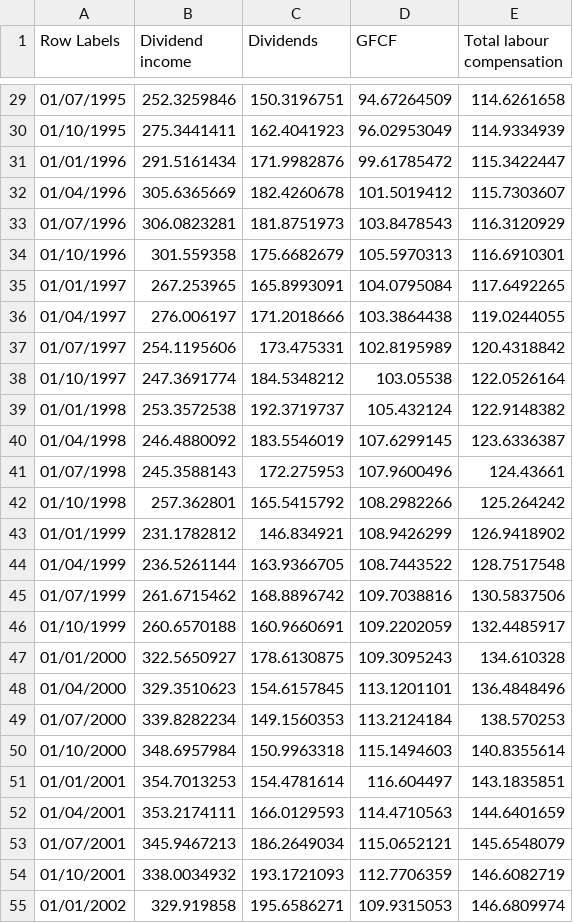
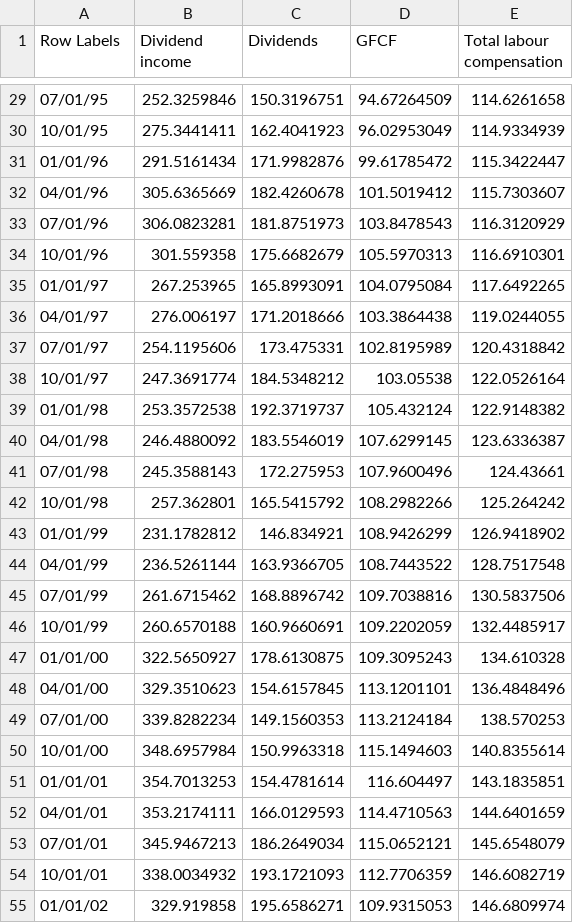
Before and after one commit to sun-flinders/cdw, a CSV file: ONS wages vs dividends_highcharts.csv, drawn as a sheet; only a part is shown, gaps mark what is left out; the diff covers the shown part only.

```diff
--- a/ONS wages vs dividends_highcharts.csv
+++ b/ONS wages vs dividends_highcharts.csv
@@ -29,27 +29,27 @@ Row Labels,Dividend income,Dividends,GFCF,Total labour compensation
-01/07/1995,252.3259846,150.3196751,94.67264509,114.6261658
-01/10/1995,275.3441411,162.4041923,96.02953049,114.9334939
-01/01/1996,291.5161434,171.9982876,99.61785472,115.3422447
-01/04/1996,305.6365669,182.4260678,101.5019412,115.7303607
-01/07/1996,306.0823281,181.8751973,103.8478543,116.3120929
-01/10/1996,301.559358,175.6682679,105.5970313,116.6910301
-01/01/1997,267.253965,165.8993091,104.0795084,117.6492265
-01/04/1997,276.006197,171.2018666,103.3864438,119.0244055
-01/07/1997,254.1195606,173.475331,102.8195989,120.4318842
-01/10/1997,247.3691774,184.5348212,103.05538,122.0526164
-01/01/1998,253.3572538,192.3719737,105.432124,122.9148382
-01/04/1998,246.4880092,183.5546019,107.6299145,123.6336387
-01/07/1998,245.3588143,172.275953,107.9600496,124.43661
-01/10/1998,257.362801,165.5415792,108.2982266,125.264242
-01/01/1999,231.1782812,146.834921,108.9426299,126.9418902
-01/04/1999,236.5261144,163.9366705,108.7443522,128.7517548
-01/07/1999,261.6715462,168.8896742,109.7038816,130.5837506
-01/10/1999,260.6570188,160.9660691,109.2202059,132.4485917
-01/01/2000,322.5650927,178.6130875,109.3095243,134.610328
-01/04/2000,329.3510623,154.6157845,113.1201101,136.4848496
-01/07/2000,339.8282234,149.1560353,113.2124184,138.570253
-01/10/2000,348.6957984,150.9963318,115.1494603,140.8355614
-01/01/2001,354.7013253,154.4781614,116.604497,143.1835851
-01/04/2001,353.2174111,166.0129593,114.4710563,144.6401659
-01/07/2001,345.9467213,186.2649034,115.0652121,145.6548079
-01/10/2001,338.0034932,193.1721093,112.7706359,146.6082719
-01/01/2002,329.919858,195.6586271,109.9315053,146.6809974
+07/01/95,252.3259846,150.3196751,94.67264509,114.6261658
+10/01/95,275.3441411,162.4041923,96.02953049,114.9334939
+01/01/96,291.5161434,171.9982876,99.61785472,115.3422447
+04/01/96,305.6365669,182.4260678,101.5019412,115.7303607
+07/01/96,306.0823281,181.8751973,103.8478543,116.3120929
+10/01/96,301.559358,175.6682679,105.5970313,116.6910301
+01/01/97,267.253965,165.8993091,104.0795084,117.6492265
+04/01/97,276.006197,171.2018666,103.3864438,119.0244055
+07/01/97,254.1195606,173.475331,102.8195989,120.4318842
+10/01/97,247.3691774,184.5348212,103.05538,122.0526164
+01/01/98,253.3572538,192.3719737,105.432124,122.9148382
+04/01/98,246.4880092,183.5546019,107.6299145,123.6336387
+07/01/98,245.3588143,172.275953,107.9600496,124.43661
+10/01/98,257.362801,165.5415792,108.2982266,125.264242
+01/01/99,231.1782812,146.834921,108.9426299,126.9418902
+04/01/99,236.5261144,163.9366705,108.7443522,128.7517548
+07/01/99,261.6715462,168.8896742,109.7038816,130.5837506
+10/01/99,260.6570188,160.9660691,109.2202059,132.4485917
+01/01/00,322.5650927,178.6130875,109.3095243,134.610328
+04/01/00,329.3510623,154.6157845,113.1201101,136.4848496
+07/01/00,339.8282234,149.1560353,113.2124184,138.570253
+10/01/00,348.6957984,150.9963318,115.1494603,140.8355614
+01/01/01,354.7013253,154.4781614,116.604497,143.1835851
+04/01/01,353.2174111,166.0129593,114.4710563,144.6401659
+07/01/01,345.9467213,186.2649034,115.0652121,145.6548079
+10/01/01,338.0034932,193.1721093,112.7706359,146.6082719
+01/01/02,329.919858,195.6586271,109.9315053,146.6809974
```
Also changed, not shown: 114 edited cells elsewhere in this file.
